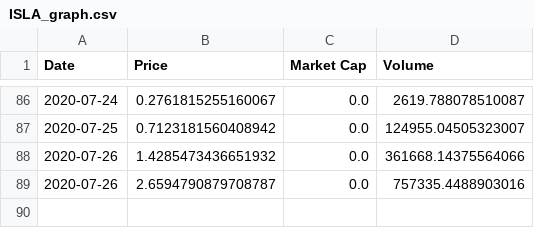
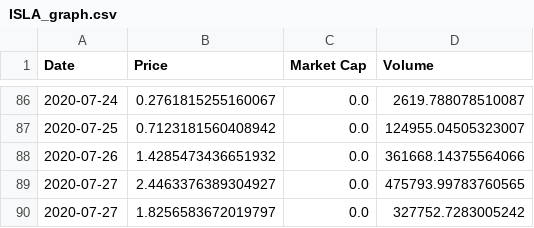
Before and after one commit to Insula-Crypto/ISLA_stats, a CSV file: ISLA_graph.csv, drawn as a sheet; only a part is shown, gaps mark what is left out; removed rows and columns are numbered as before the commit, all else as after; the diff names each change by its address in the sheet, - before the commit and + after, or states it on an @@ line.

```diff
--- a/ISLA_graph.csv
+++ b/ISLA_graph.csv
-row 89: 2020-07-26 | 2.6594790879708787 | 0.0 | 757335.4488903016
+row 89: 2020-07-27 | 2.4463376389304927 | 0.0 | 475793.99783760565
+row 90: 2020-07-27 | 1.8256583672019797 | 0.0 | 327752.7283005242
```
